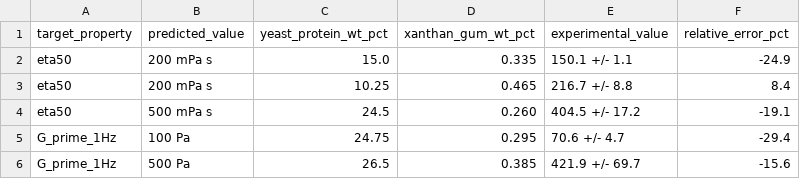
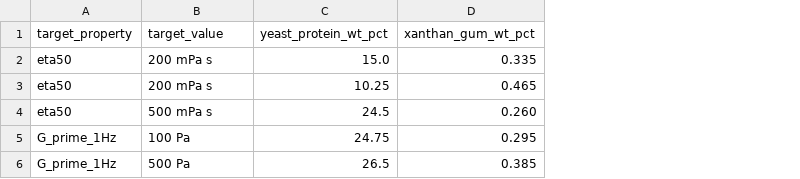
Before and after one commit to YangZ52/YP-Xan-rheology-ML, a CSV file: results/peer_review/recommended_experimental_validation_candidates.csv, drawn as a sheet; the diff names each change by its address in the sheet, - before the commit and + after, or states it on an @@ line.

Commit message:
Simplify inverse design validation table

```diff
--- a/results/peer_review/recommended_experimental_validation_candidates.csv
+++ b/results/peer_review/recommended_experimental_validation_candidates.csv
-column E (experimental_value), rows 2-6: 150.1 +/- 1.1 | 216.7 +/- 8.8 | 404.5 +/- 17.2 | 70.6 +/- 4.7 | 421.9 +/- 69.7
-column F (relative_error_pct), rows 2-6: -24.9 | 8.4 | -19.1 | -29.4 | -15.6
-B1: predicted_value
+B1: target_value
```
Also changed, not shown: 2 other files.
